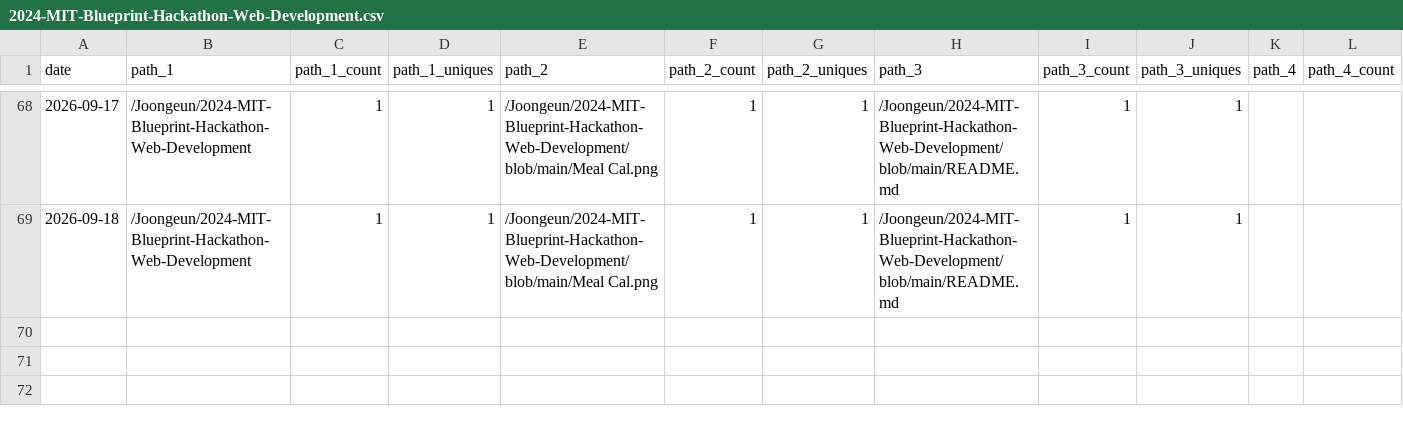
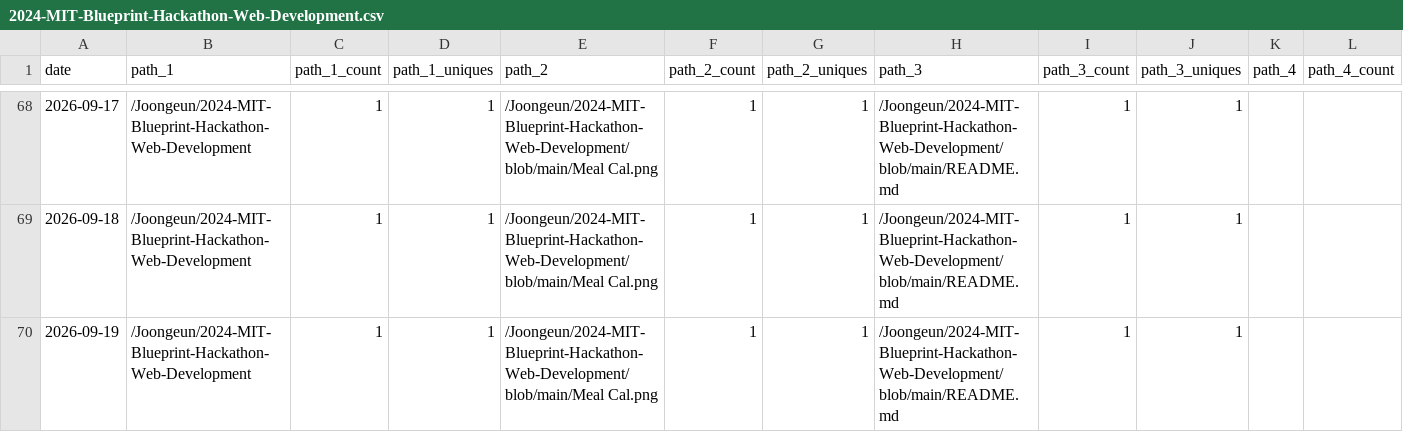
Before and after one commit to Joongeun/Joon_Project_Stats, a CSV file: data/github_paths/2024-MIT-Blueprint-Hackathon-Web-Development.csv, drawn as a sheet; only a part is shown, gaps mark what is left out; rows hold the shown columns only; the diff names each change by its address in the sheet, - before the commit and + after, or states it on an @@ line.

Commit message:
data update

```diff
--- a/data/github_paths/2024-MIT-Blueprint-Hackathon-Web-Development.csv
+++ b/data/github_paths/2024-MIT-Blueprint-Hackathon-Web-Development.csv
+row 70: 2026-09-19 | /Joongeun/2024-MIT-Blueprint-Hackathon-Web-Development | 1 | 1 | /Joongeun/2024-MIT-Blueprint-Hackathon-Web-Development/blob/main/Meal Cal.png | 1 | 1 | /Joongeun/2024-MIT-Blueprint-Hackathon-Web-Development/blob/main/README.md | 1 | 1
```
Also changed, not shown: data/github_paths/Badminton-Shuttle-Launcher.csv, data/github_paths/MIT-Internship-2024.csv, 15 other files.
